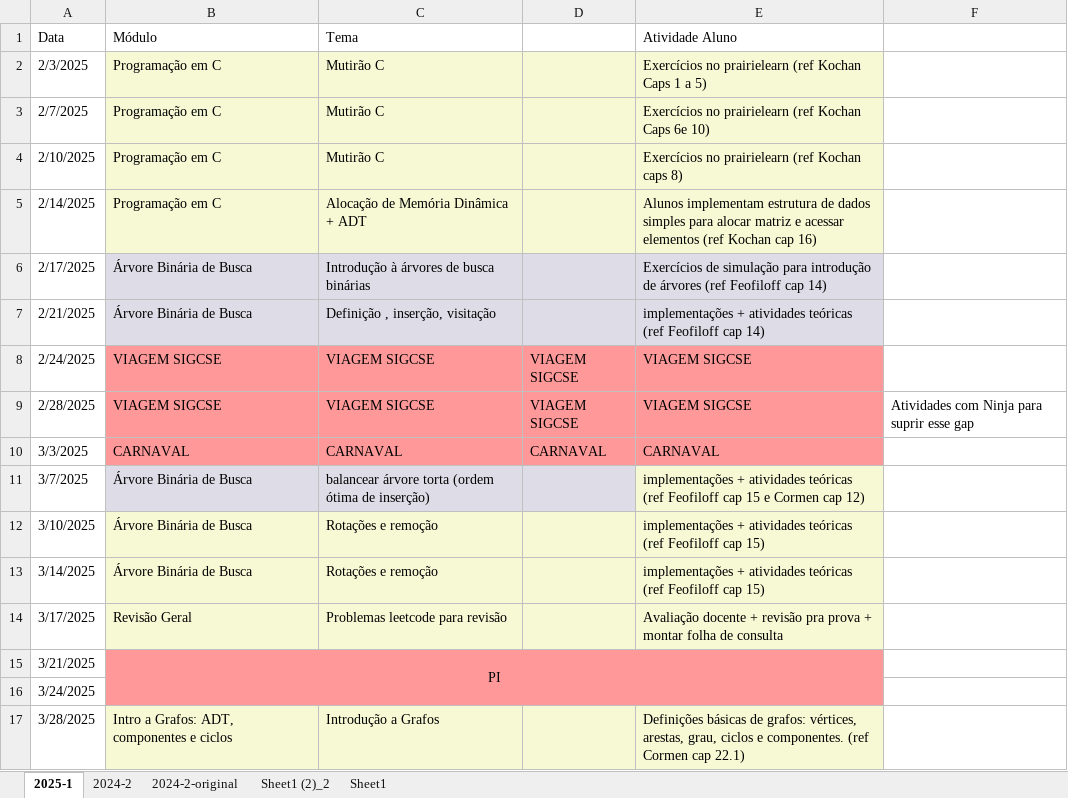
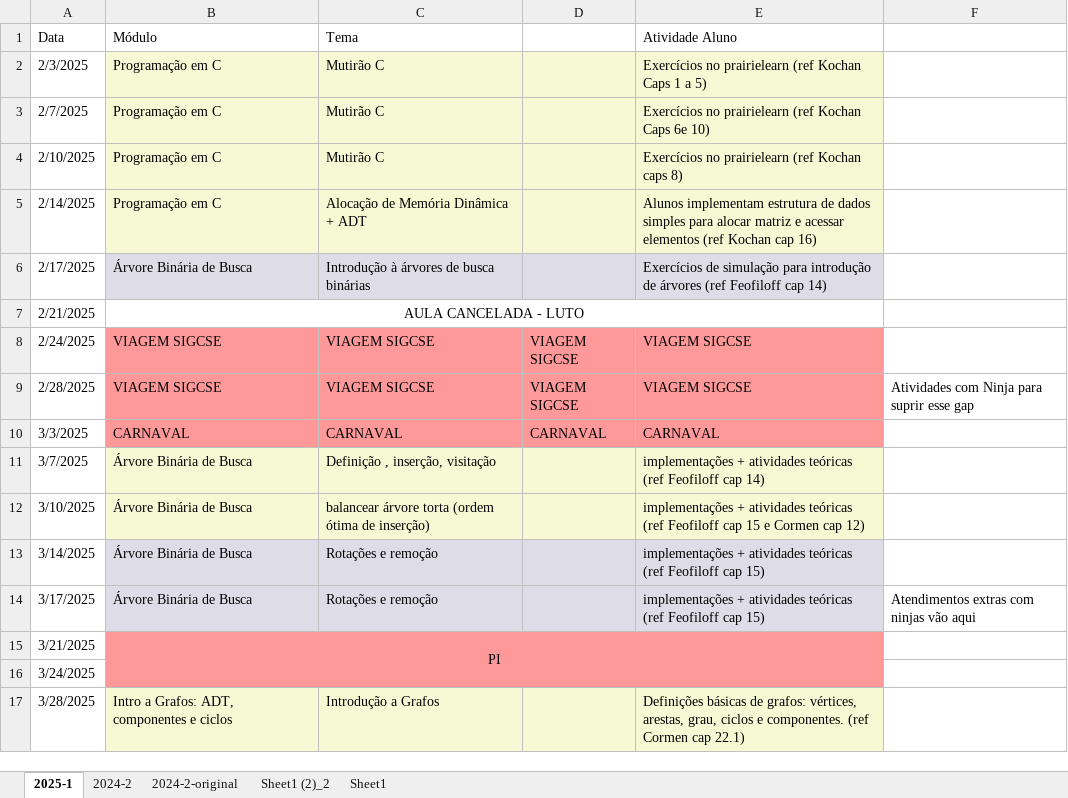
Before and after one commit to igordsm/disciplina-algoritmos-ED, an Excel workbook: docs/plano-de-aulas.xlsx, sheet 2025-1, drawn as a sheet; only a part is shown; values as stored, in another font and other column widths than the file's, no borders; the diff names each change by its address in the sheet, - before the commit and + after, or states it on an @@ line.

Commit message:
atualização do plano de aulas

```diff
--- a/docs/plano-de-aulas.xlsx (sheet 2025-1)
+++ b/docs/plano-de-aulas.xlsx (sheet 2025-1)
-B7 (Módulo): Árvore Binária de Busca
+B7 (Módulo): AULA CANCELADA - LUTO
-B7:E7 fill: #DEDCE6
+B7:E7 fill: none
-B7 alignment: left
+B7 alignment: center
+B7:E7 merged
-C7 (Tema): Definição , inserção, visitação
+C7 (Tema): (empty)
-E7 (Atividade Aluno): implementações + atividades teóricas (ref Feofiloff cap 14)
+E7 (Atividade Aluno): (empty)
-B11:D11 fill: #DEDCE6
+B11:D11 fill: #F6F9D4
-C11 (Tema): balancear árvore torta (ordem ótima de inserção)
+C11 (Tema): Definição , inserção, visitação
-E11 (Atividade Aluno): …Feofiloff cap 15 e Cormen cap 12)
+E11 (Atividade Aluno): …Feofiloff cap 14)
-C12 (Tema): Rotações e remoção
+C12 (Tema): balancear árvore torta (ordem ótima de inserção)
-E12 (Atividade Aluno): …Feofiloff cap 15)
+E12 (Atividade Aluno): …Feofiloff cap 15 e Cormen cap 12)
-B13:E14 fill: #F6F9D4
+B13:E14 fill: #DEDCE6
-B14 (Módulo): Revisão Geral
+B14 (Módulo): Árvore Binária de Busca
-C14 (Tema): Problemas leetcode para revisão
+C14 (Tema): Rotações e remoção
-E14 (Atividade Aluno): Avaliação docente + revisão pra prova + montar folha de consulta
+E14 (Atividade Aluno): implementações + atividades teóricas (ref Feofiloff cap 15)
-F14: (empty)
+F14: Atendimentos extras com ninjas vão aqui
```
Also changed, not shown: formulas that keep their value, src/plano-de-aulas.xlsx, 23 other files.
